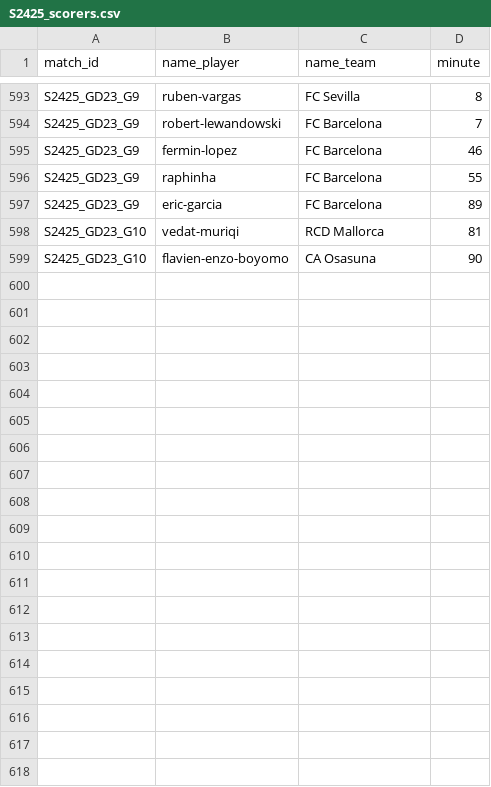
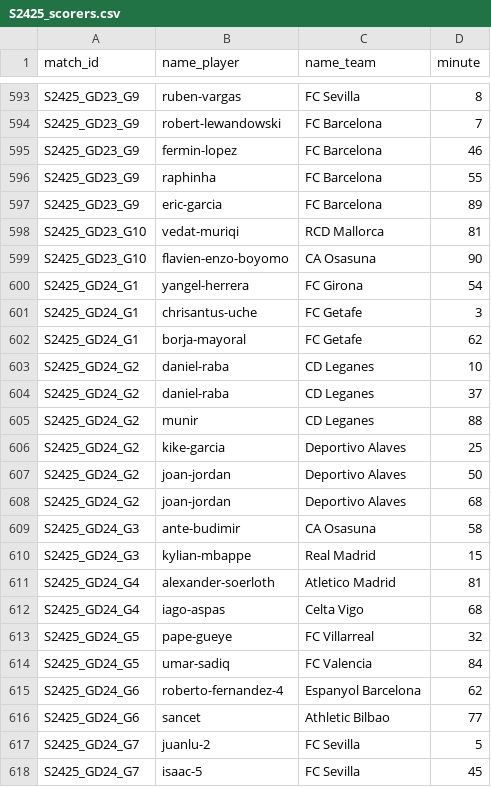
Before and after one commit to AlexAndorra/football-modeling, a CSV file: 10_data/100_RawData/la-liga/S2425_scorers.csv, drawn as a sheet; only a part is shown, gaps mark what is left out; the diff covers the shown part only; the diff names each change by its address in the sheet, - before the commit and + after, or states it on an @@ line.

```diff
--- a/10_data/100_RawData/la-liga/S2425_scorers.csv
+++ b/10_data/100_RawData/la-liga/S2425_scorers.csv
+row 600: S2425_GD24_G1 | yangel-herrera | FC Girona | 54
+row 601: S2425_GD24_G1 | chrisantus-uche | FC Getafe | 3
+row 602: S2425_GD24_G1 | borja-mayoral | FC Getafe | 62
+row 603: S2425_GD24_G2 | daniel-raba | CD Leganes | 10
+row 604: S2425_GD24_G2 | daniel-raba | CD Leganes | 37
+row 605: S2425_GD24_G2 | munir | CD Leganes | 88
+row 606: S2425_GD24_G2 | kike-garcia | Deportivo Alaves | 25
+row 607: S2425_GD24_G2 | joan-jordan | Deportivo Alaves | 50
+row 608: S2425_GD24_G2 | joan-jordan | Deportivo Alaves | 68
+row 609: S2425_GD24_G3 | ante-budimir | CA Osasuna | 58
+row 610: S2425_GD24_G3 | kylian-mbappe | Real Madrid | 15
+row 611: S2425_GD24_G4 | alexander-soerloth | Atletico Madrid | 81
+row 612: S2425_GD24_G4 | iago-aspas | Celta Vigo | 68
+row 613: S2425_GD24_G5 | pape-gueye | FC Villarreal | 32
+row 614: S2425_GD24_G5 | umar-sadiq | FC Valencia | 84
+row 615: S2425_GD24_G6 | roberto-fernandez-4 | Espanyol Barcelona | 62
+row 616: S2425_GD24_G6 | sancet | Athletic Bilbao | 77
+row 617: S2425_GD24_G7 | juanlu-2 | FC Sevilla | 5
+row 618: S2425_GD24_G7 | isaac-5 | FC Sevilla | 45
```
Also changed, not shown: 10 added rows elsewhere in this file, 10_data/100_RawData/bundesliga/S2425_scorers.csv, 10_data/100_RawData/premier-league/S2425_games.csv, 13 other files.
